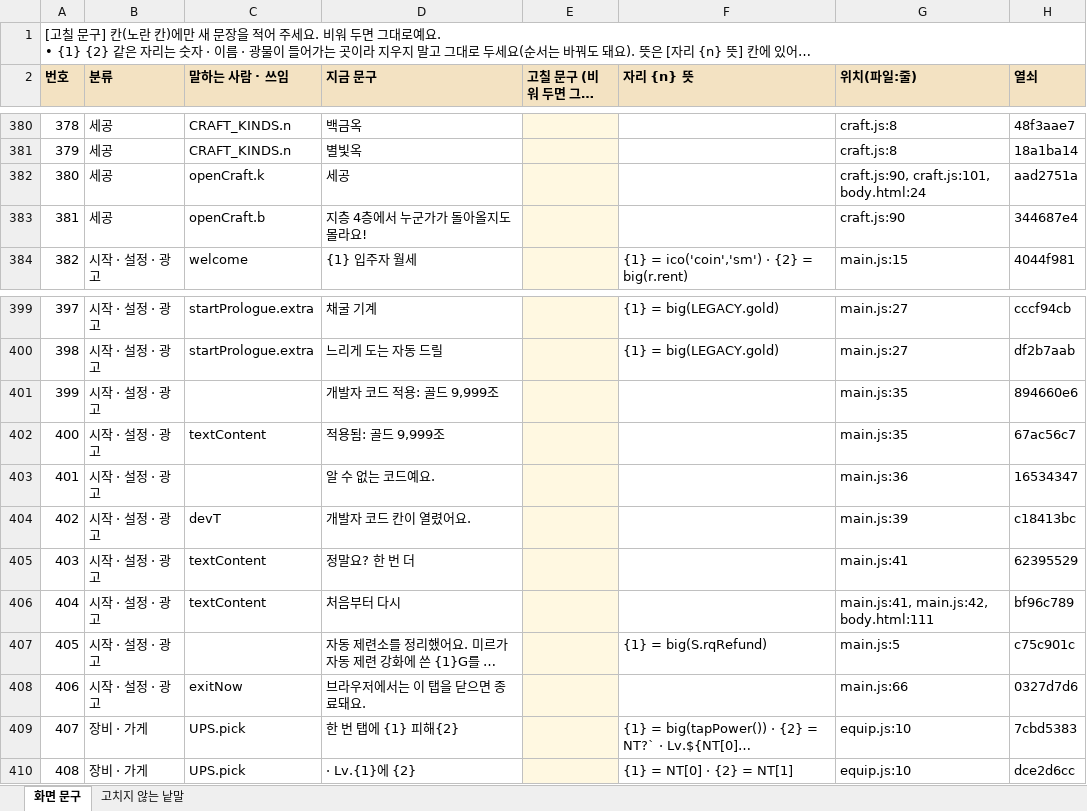
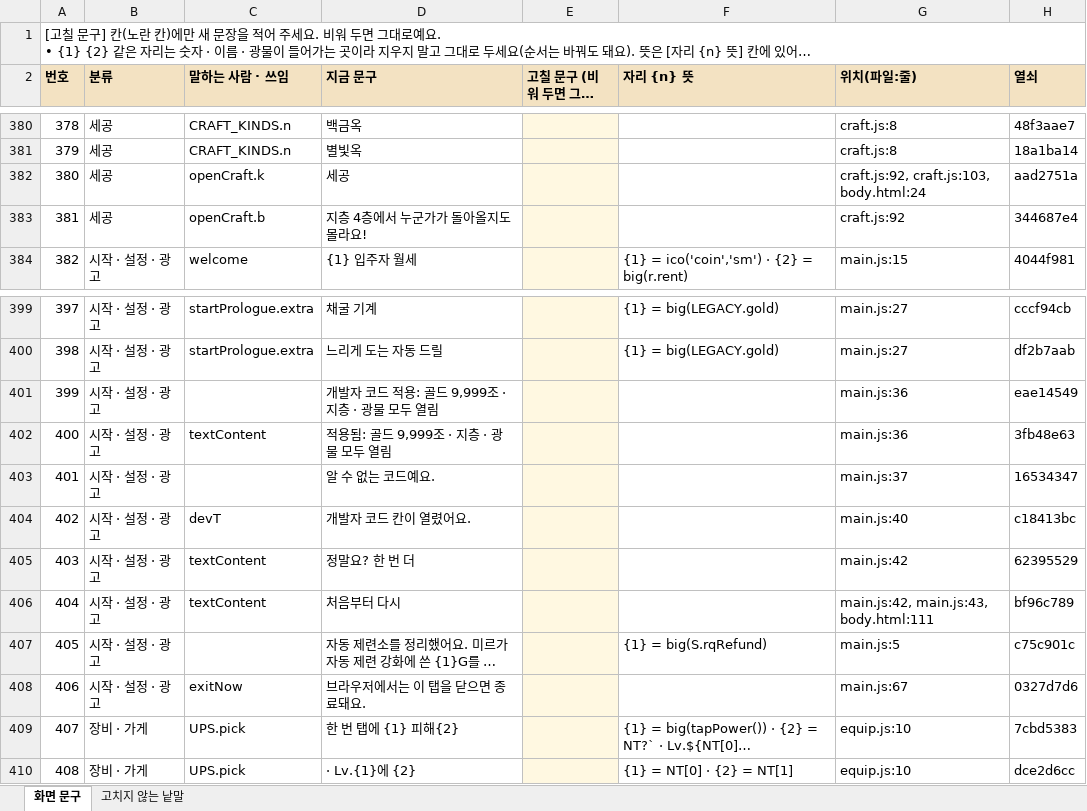
Before and after one commit to junlab-0503/starfall, an Excel workbook: docs/text/화면문구.xlsx, sheet 화면 문구, drawn as a sheet; only a part is shown, gaps mark what is left out; long unchanged cells end in …; values as stored, in another font and other column widths than the file's, no borders; the diff covers the shown part only; the diff names each change by its address in the sheet, - before the commit and + after, or states it on an @@ line.

```diff
--- a/docs/text/화면문구.xlsx (sheet 화면 문구)
+++ b/docs/text/화면문구.xlsx (sheet 화면 문구)
-G382 (위치(파일:줄)): craft.js:90, craft.js:101, body.html:24
+G382 (위치(파일:줄)): craft.js:92, craft.js:103, body.html:24
-G383 (위치(파일:줄)): craft.js:90
+G383 (위치(파일:줄)): craft.js:92
-D401 (지금 문구): 개발자 코드 적용: 골드 9,999조
+D401 (지금 문구): 개발자 코드 적용: 골드 9,999조 · 지층 · 광물 모두 열림
-G401:G402 (위치(파일:줄)): main.js:35
+G401:G402 (위치(파일:줄)): main.js:36
-H401 (열쇠): 894660e6
+H401 (열쇠): eae14549
-D402 (지금 문구): 적용됨: 골드 9,999조
+D402 (지금 문구): 적용됨: 골드 9,999조 · 지층 · 광물 모두 열림
-H402 (열쇠): 67ac56c7
+H402 (열쇠): 3fb48e63
-G403 (위치(파일:줄)): main.js:36
+G403 (위치(파일:줄)): main.js:37
-G404 (위치(파일:줄)): main.js:39
+G404 (위치(파일:줄)): main.js:40
-G405 (위치(파일:줄)): main.js:41
+G405 (위치(파일:줄)): main.js:42
-G406 (위치(파일:줄)): main.js:41, main.js:42, body.html:111
+G406 (위치(파일:줄)): main.js:42, main.js:43, body.html:111
-G408 (위치(파일:줄)): main.js:66
+G408 (위치(파일:줄)): main.js:67
```
Also changed, not shown: 40 edited cells elsewhere in this sheet, sheet 고치지 않는 낱말, docs/text/대사.xlsx, 9 other files.
